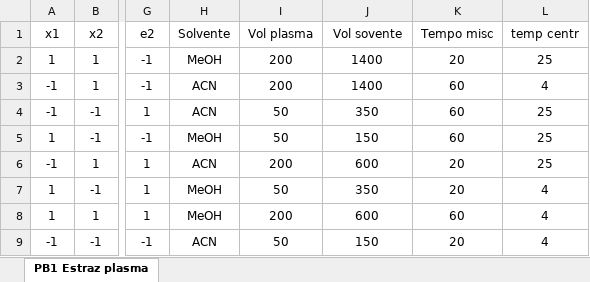
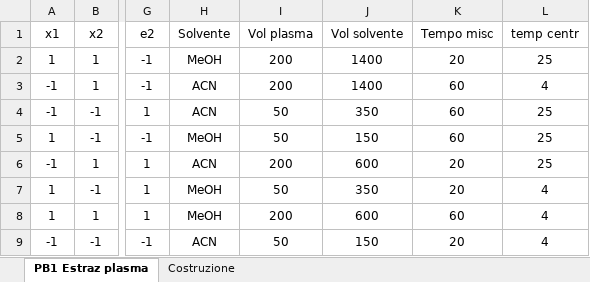
Before and after one commit to melcam0/DoE, an Excel workbook: Dati/Estraz_plasma_PB8.xlsx, sheet PB1 Estraz plasma, drawn as a sheet; only a part is shown, gaps mark what is left out; values as stored, in another font and other column widths than the file's, no borders; the diff names each change by its address in the sheet, - before the commit and + after, or states it on an @@ line.

Commit message:
aggiornamento dati:estrazione plasma

```diff
--- a/Dati/Estraz_plasma_PB8.xlsx (sheet PB1 Estraz plasma)
+++ b/Dati/Estraz_plasma_PB8.xlsx (sheet PB1 Estraz plasma)
+sheet tab: Costruzione
-J1: Vol sovente
+J1: Vol solvente
```
Also changed, not shown: 1 other file.
